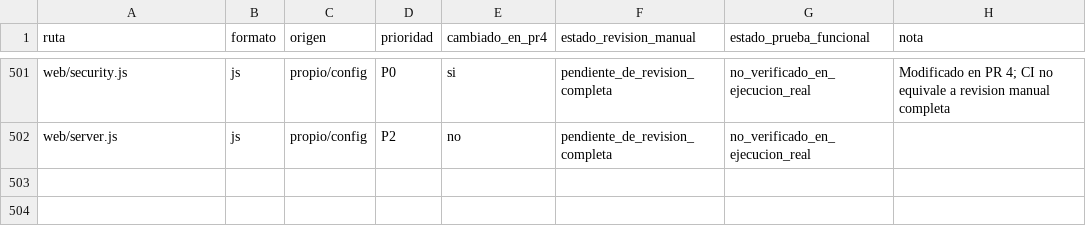
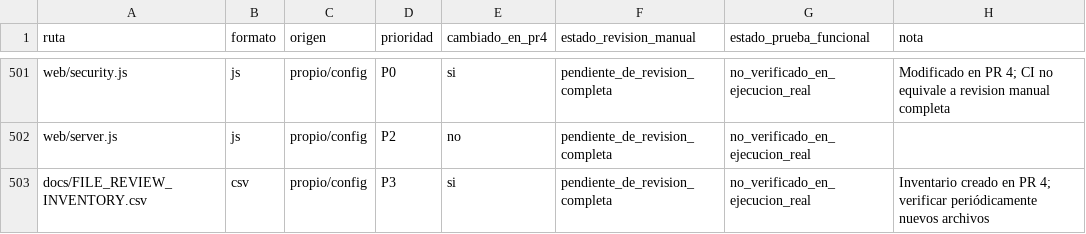
Before and after one commit to SkuuIll/Prophet-Setup-DS, a CSV file: docs/FILE_REVIEW_INVENTORY.csv, drawn as a sheet; only a part is shown, gaps mark what is left out.

Commit message:
docs(audit): include tracking inventory in its own file list

```diff
--- a/docs/FILE_REVIEW_INVENTORY.csv
+++ b/docs/FILE_REVIEW_INVENTORY.csv
@@ -502 +502,2 @@
 "web/server.js","js","propio/config","P2","no","pendiente_de_revision_completa","no_verificado_en_ejecucion_real",""
+"docs/FILE_REVIEW_INVENTORY.csv","csv","propio/config","P3","si","pendiente_de_revision_completa","no_verificado_en_ejecucion_real","Inventario creado en PR 4; verificar periódicamente nuevos archivos"
```
